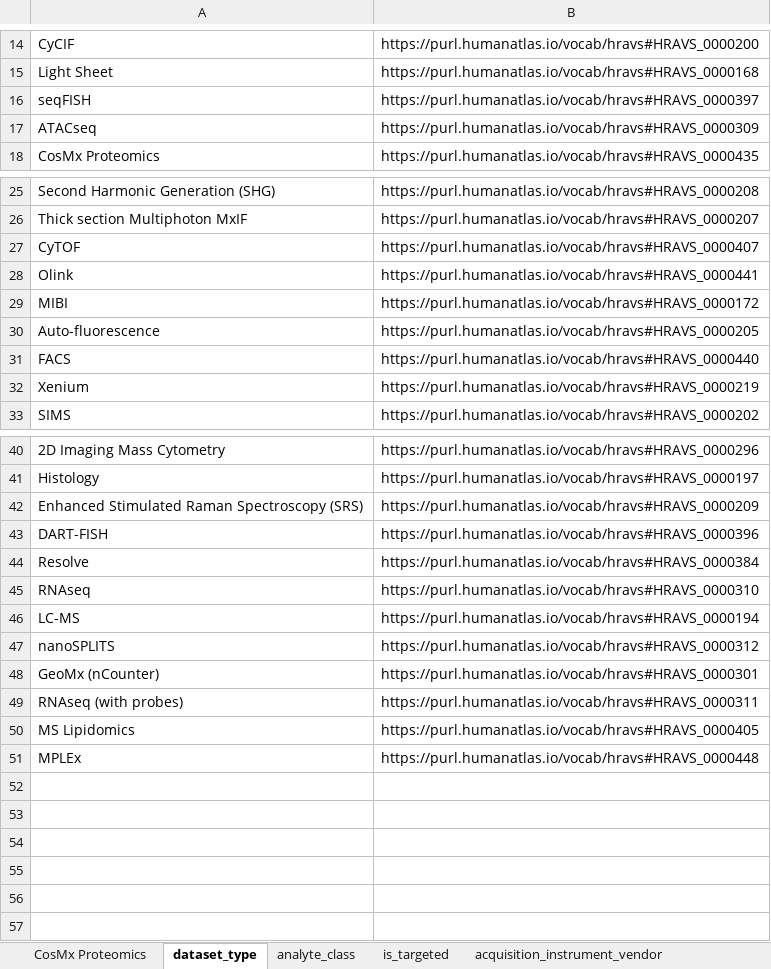
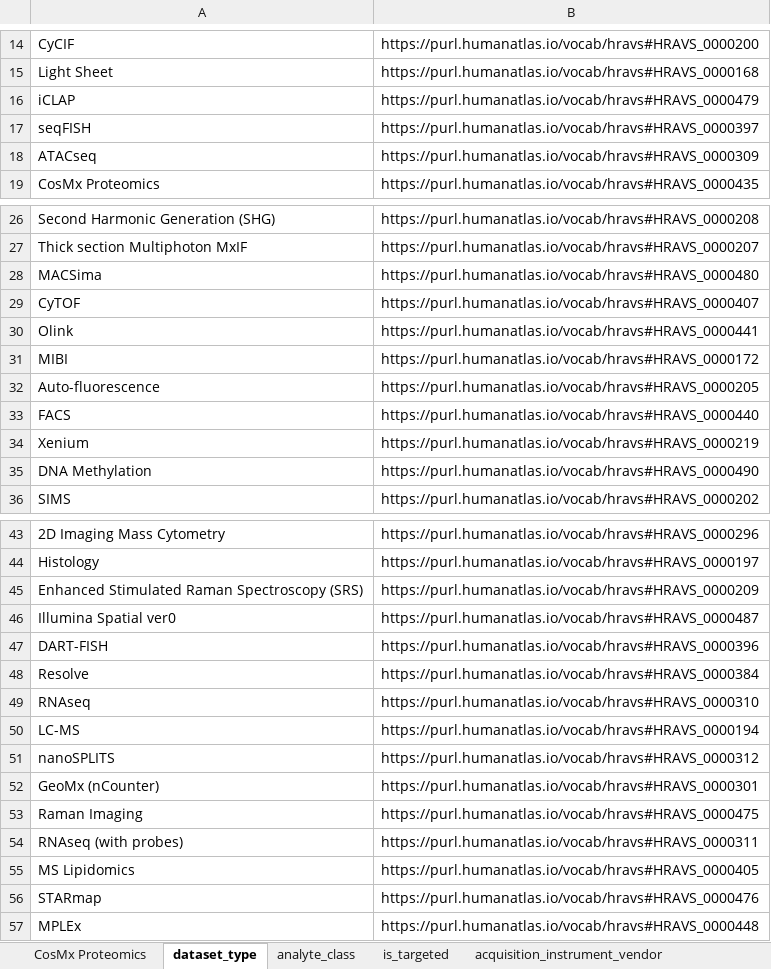
Before and after one commit to hubmapconsortium/dataset-metadata-spreadsheet, an Excel workbook: cosmx-proteomics/latest/cosmx-proteomics.xlsx, sheet dataset_type, drawn as a sheet; only a part is shown, gaps mark what is left out; values as stored, in another font and other column widths than the file's, no borders; the diff names each change by its address in the sheet, - before the commit and + after, or states it on an @@ line.

```diff
--- a/cosmx-proteomics/latest/cosmx-proteomics.xlsx (sheet dataset_type)
+++ b/cosmx-proteomics/latest/cosmx-proteomics.xlsx (sheet dataset_type)
+row 16: iCLAP | https://purl.humanatlas.io/vocab/hravs#HRAVS_0000479
+row 28: MACSima | https://purl.humanatlas.io/vocab/hravs#HRAVS_0000480
+row 35: DNA Methylation | https://purl.humanatlas.io/vocab/hravs#HRAVS_0000490
+row 46: Illumina Spatial ver0 | https://purl.humanatlas.io/vocab/hravs#HRAVS_0000487
+row 53: Raman Imaging | https://purl.humanatlas.io/vocab/hravs#HRAVS_0000475
+row 56: STARmap | https://purl.humanatlas.io/vocab/hravs#HRAVS_0000476
```
Also changed, not shown: sheet acquisition_instrument_model, sheet oligo_probe_panel, sheet acquisition_instrument_vendor, sheet analyte_class, sheet .metadata, hidden cells, cosmx-proteomics/v2.0.0/cosmx-proteomics-v2.0.0.xlsx, geomx-ncounter/latest/geomx-ncounter.xlsx, 25 other files.
